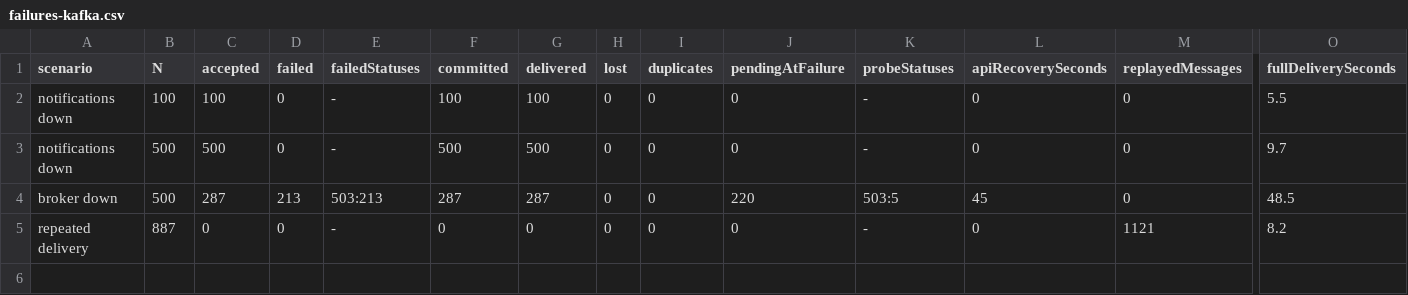
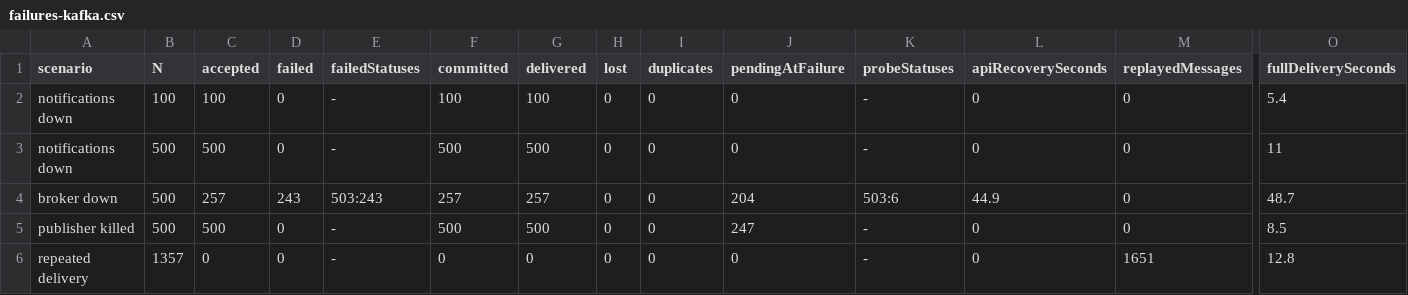
Before and after one commit to vladyslavkolomiichuk/event-sharing, a CSV file: research/results/exp-02/failures-kafka.csv, drawn as a sheet; only a part is shown, gaps mark what is left out; addresses are those after the commit; rows hold the shown columns only; the diff names each change by its address in the sheet, - before the commit and + after, or states it on an @@ line.

```diff
--- a/research/results/exp-02/failures-kafka.csv
+++ b/research/results/exp-02/failures-kafka.csv
-O2 (fullDeliverySeconds): 5.5
+O2 (fullDeliverySeconds): 5.4
-O3 (fullDeliverySeconds): 9.7
+O3 (fullDeliverySeconds): 11
-C4 (accepted): 287
+C4 (accepted): 257
-D4 (failed): 213
+D4 (failed): 243
-E4 (failedStatuses): 503:213
+E4 (failedStatuses): 503:243
-F4 (committed): 287
+F4 (committed): 257
-G4 (delivered): 287
+G4 (delivered): 257
-J4 (pendingAtFailure): 220
+J4 (pendingAtFailure): 204
-K4 (probeStatuses): 503:5
+K4 (probeStatuses): 503:6
-L4 (apiRecoverySeconds): 45
+L4 (apiRecoverySeconds): 44.9
-O4 (fullDeliverySeconds): 48.5
+O4 (fullDeliverySeconds): 48.7
+row 5: publisher killed | 500 | 500 | 0 | - | 500 | 500 | 0 | 0 | 247 | - | 0 | 0 | 8.5
-B6 (N): 887
+B6 (N): 1357
-M6 (replayedMessages): 1121
+M6 (replayedMessages): 1651
-O6 (fullDeliverySeconds): 8.2
+O6 (fullDeliverySeconds): 12.8
```
Also changed, not shown: 19 other files.
